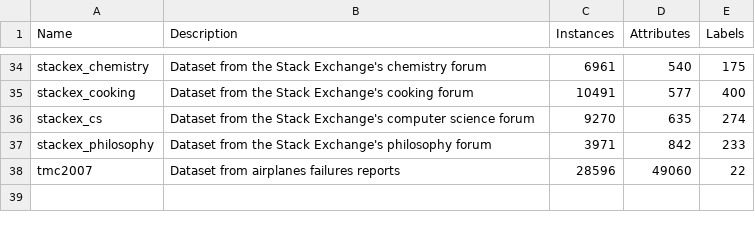
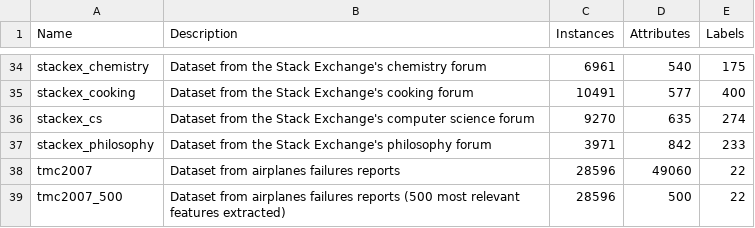
Before and after one commit to fcharte/mldr.datasets, a CSV file: additional-data/mldrs.csv, drawn as a sheet; only a part is shown, gaps mark what is left out.

Commit message:
Adds the tcm2007_500 dataset

```diff
--- a/additional-data/mldrs.csv
+++ b/additional-data/mldrs.csv
@@ -38 +38,2 @@ stackex_philosophy,Dataset from the Stack Exchange's philosophy forum,3971,842,2
 tmc2007,Dataset from airplanes failures reports,28596,49060,22
+tmc2007_500,Dataset from airplanes failures reports (500 most relevant features extracted),28596,500,22
```
Also changed, not shown: 3 other files.
